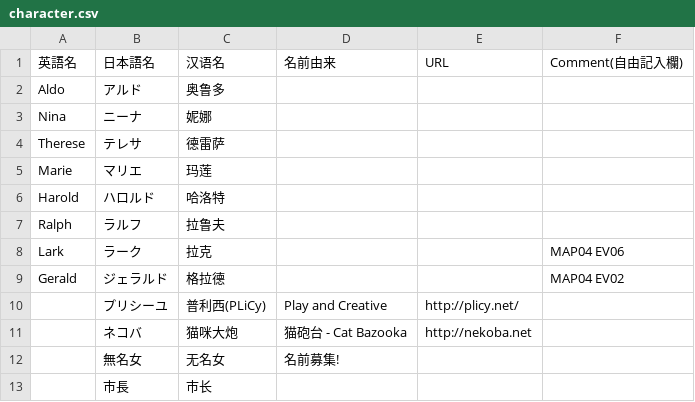
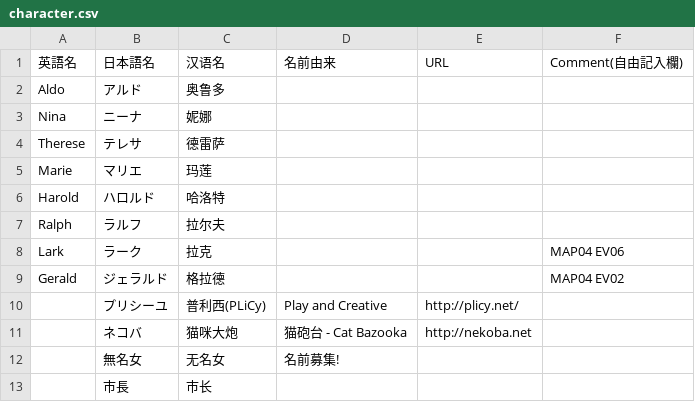
Before and after one commit to miaowm5/MV-Sample-Chinese-Transtation, a CSV file: character.csv, drawn as a sheet.

Commit message:
Update character.csv

```diff
--- a/character.csv
+++ b/character.csv
@@ -6,3 +6,3 @@ Marie,マリエ,玛莲,,,
 Harold,ハロルド,哈洛特,,,
-Ralph,ラルフ,拉鲁夫,,,
+Ralph,ラルフ,拉尔夫,,,
 Lark,ラーク,拉克,,,MAP04 EV06
```
